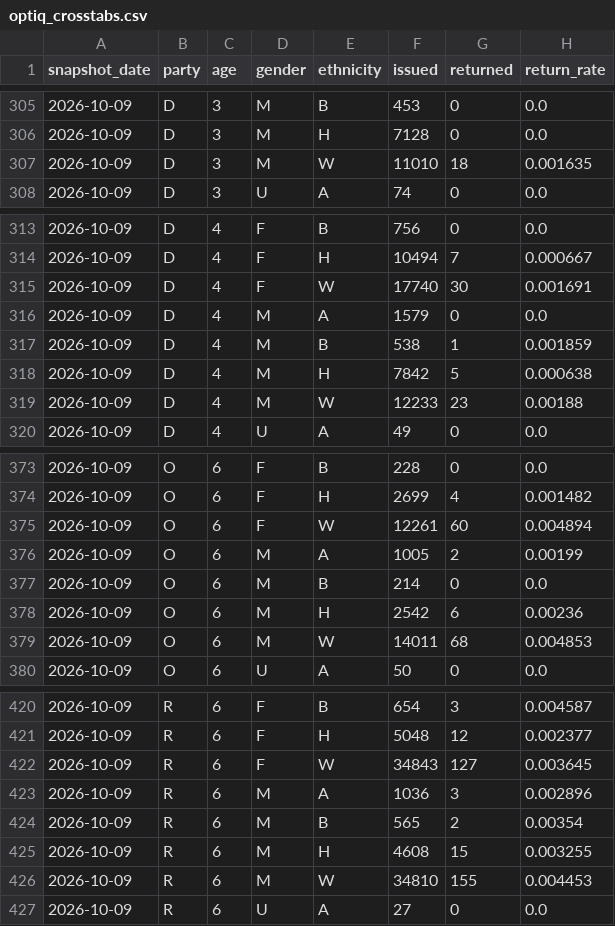
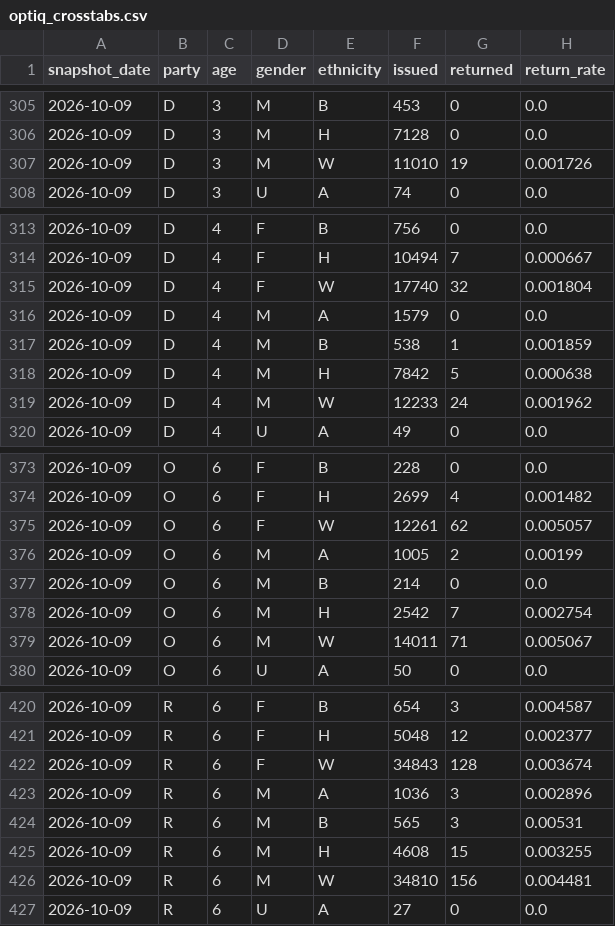
Before and after one commit to tysoda/2026-Ca-SD4-forecast-V2, a CSV file: optiq_crosstabs.csv, drawn as a sheet; only a part is shown, gaps mark what is left out; the diff covers the shown part only.

```diff
--- a/optiq_crosstabs.csv
+++ b/optiq_crosstabs.csv
@@ -306,3 +306,3 @@ snapshot_date,party,age,gender,ethnicity,issued,returned,return_rate
 2026-10-09,D,3,M,H,7128,0,0.0
-2026-10-09,D,3,M,W,11010,18,0.001635
+2026-10-09,D,3,M,W,11010,19,0.001726
 2026-10-09,D,3,U,A,74,0,0.0
@@ -314,3 +314,3 @@ snapshot_date,party,age,gender,ethnicity,issued,returned,return_rate
 2026-10-09,D,4,F,H,10494,7,0.000667
-2026-10-09,D,4,F,W,17740,30,0.001691
+2026-10-09,D,4,F,W,17740,32,0.001804
 2026-10-09,D,4,M,A,1579,0,0.0
@@ -318,3 +318,3 @@ snapshot_date,party,age,gender,ethnicity,issued,returned,return_rate
 2026-10-09,D,4,M,H,7842,5,0.000638
-2026-10-09,D,4,M,W,12233,23,0.00188
+2026-10-09,D,4,M,W,12233,24,0.001962
 2026-10-09,D,4,U,A,49,0,0.0
@@ -374,7 +374,7 @@ snapshot_date,party,age,gender,ethnicity,issued,returned,return_rate
 2026-10-09,O,6,F,H,2699,4,0.001482
-2026-10-09,O,6,F,W,12261,60,0.004894
+2026-10-09,O,6,F,W,12261,62,0.005057
 2026-10-09,O,6,M,A,1005,2,0.00199
 2026-10-09,O,6,M,B,214,0,0.0
-2026-10-09,O,6,M,H,2542,6,0.00236
-2026-10-09,O,6,M,W,14011,68,0.004853
+2026-10-09,O,6,M,H,2542,7,0.002754
+2026-10-09,O,6,M,W,14011,71,0.005067
 2026-10-09,O,6,U,A,50,0,0.0
@@ -421,7 +421,7 @@ snapshot_date,party,age,gender,ethnicity,issued,returned,return_rate
 2026-10-09,R,6,F,H,5048,12,0.002377
-2026-10-09,R,6,F,W,34843,127,0.003645
+2026-10-09,R,6,F,W,34843,128,0.003674
 2026-10-09,R,6,M,A,1036,3,0.002896
-2026-10-09,R,6,M,B,565,2,0.00354
+2026-10-09,R,6,M,B,565,3,0.00531
 2026-10-09,R,6,M,H,4608,15,0.003255
-2026-10-09,R,6,M,W,34810,155,0.004453
+2026-10-09,R,6,M,W,34810,156,0.004481
 2026-10-09,R,6,U,A,27,0,0.0
```
Also changed, not shown: 10 edited cells elsewhere in this file.
